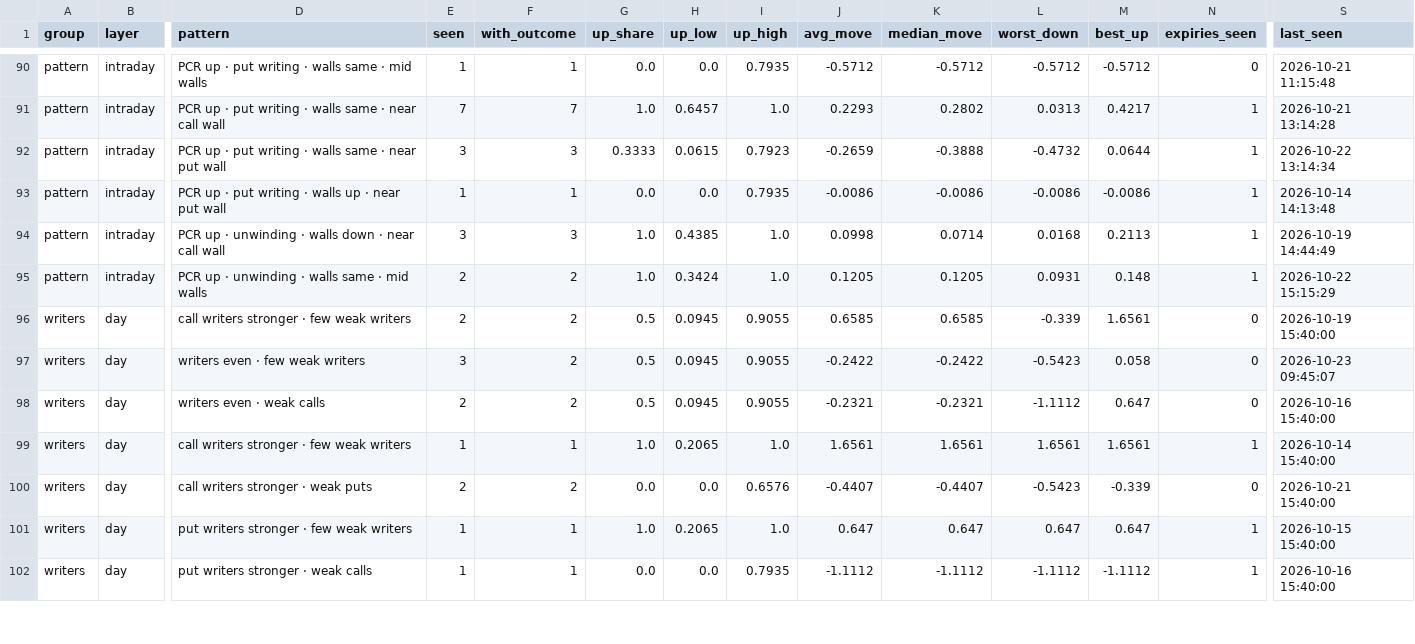
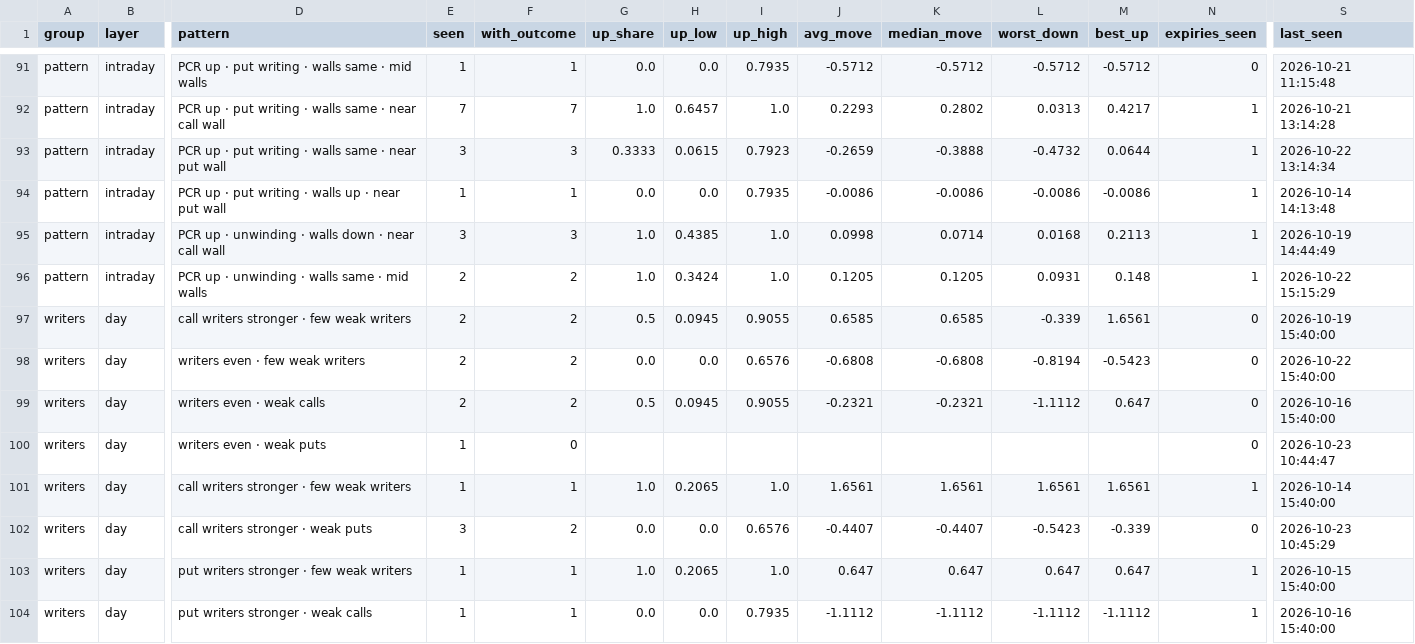
Before and after one commit to Parth1501/nse-swing-data, a CSV file: data/oc_learning/pattern_library.csv, drawn as a sheet; only a part is shown, gaps mark what is left out; addresses are those after the commit; rows hold the shown columns only; the diff covers the shown part only; the diff names each change by its address in the sheet, - before the commit and + after, or states it on an @@ line.

```diff
--- a/data/oc_learning/pattern_library.csv
+++ b/data/oc_learning/pattern_library.csv
-E98 (seen): 3
+E98 (seen): 2
-G98 (up_share): 0.5
+G98 (up_share): 0.0
-H98 (up_low): 0.0945
+H98 (up_low): 0.0
-I98 (up_high): 0.9055
+I98 (up_high): 0.6576
-J98 (avg_move): -0.2422
+J98 (avg_move): -0.6808
-K98 (median_move): -0.2422
+K98 (median_move): -0.6808
-L98 (worst_down): -0.5423
+L98 (worst_down): -0.8194
-M98 (best_up): 0.058
+M98 (best_up): -0.5423
-S98 (last_seen): 2026-10-23 09:45:07
+S98 (last_seen): 2026-10-22 15:40:00
+row 100: writers | day | writers even · weak puts | 1 | 0 |  |  |  |  |  |  |  | 0 | 2026-10-23 10:44:47
-E102 (seen): 2
+E102 (seen): 3
-S102 (last_seen): 2026-10-21 15:40:00
+S102 (last_seen): 2026-10-23 10:45:29
```
Also changed, not shown: 1 added row and 95 edited cells elsewhere in this file, data/oc_learning/pattern_log.csv, data/oc_learning/writers/2026-10-14.csv, 8 other files.
